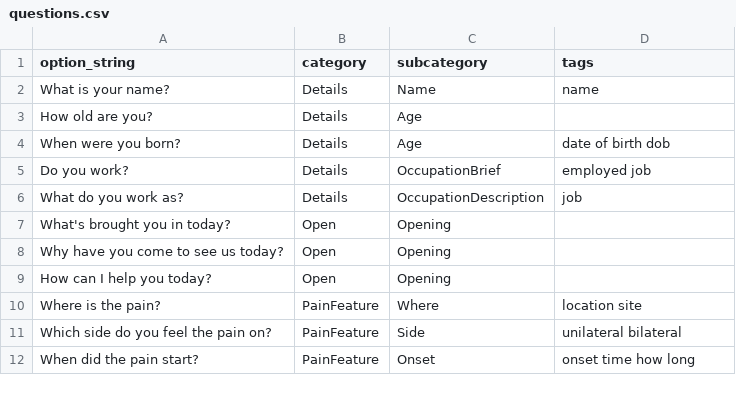
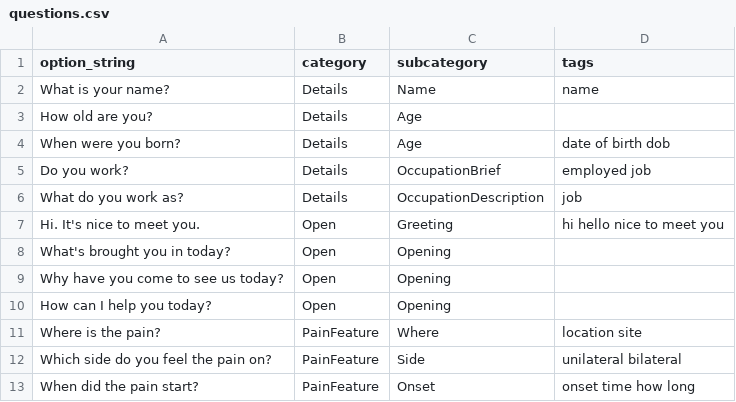
Before and after one commit to cigmah/aica, a CSV file: scripts/questions.csv, drawn as a sheet; only a part is shown.

```diff
--- a/scripts/questions.csv
+++ b/scripts/questions.csv
@@ -6,2 +6,3 @@ Do you work?,Details,OccupationBrief,employed job
 What do you work as?,Details,OccupationDescription,job
+Hi. It's nice to meet you.,Open,Greeting,hi hello nice to meet you
 What's brought you in today?,Open,Opening,
```
Also changed, not shown: scripts/case_template.csv, scripts/cases/margaret_smith_55_f_lawyer.csv, 13 other files.
